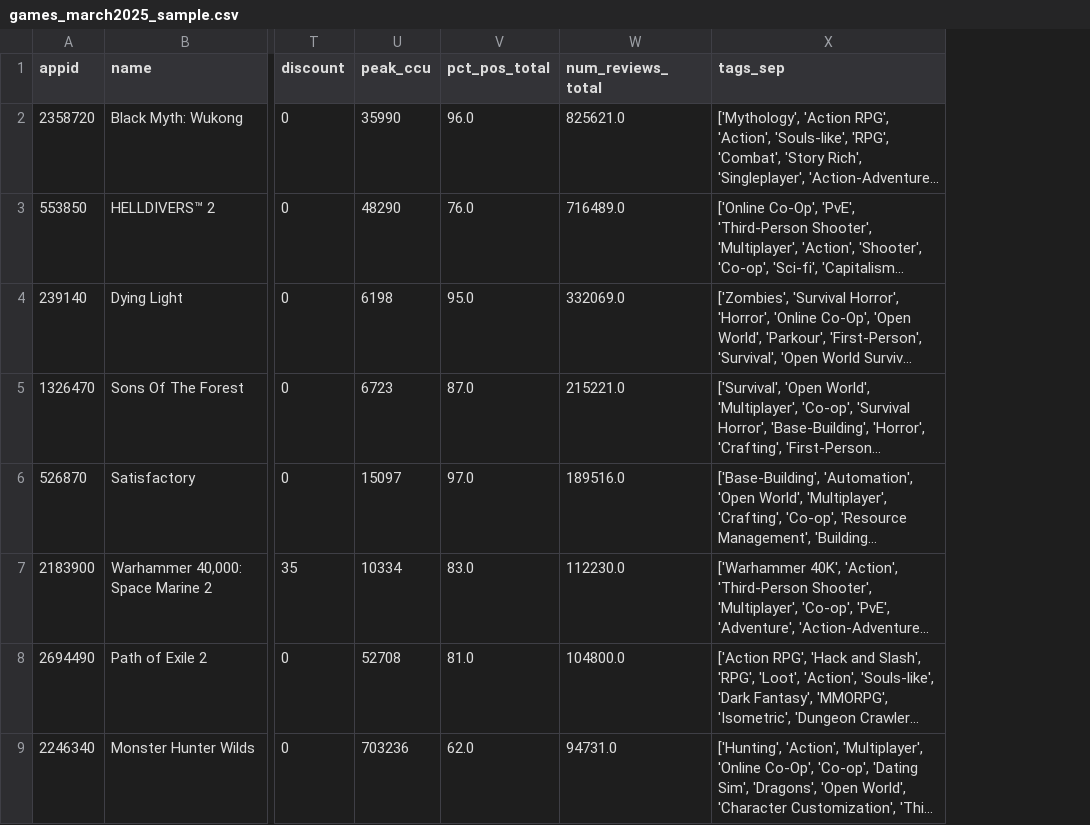
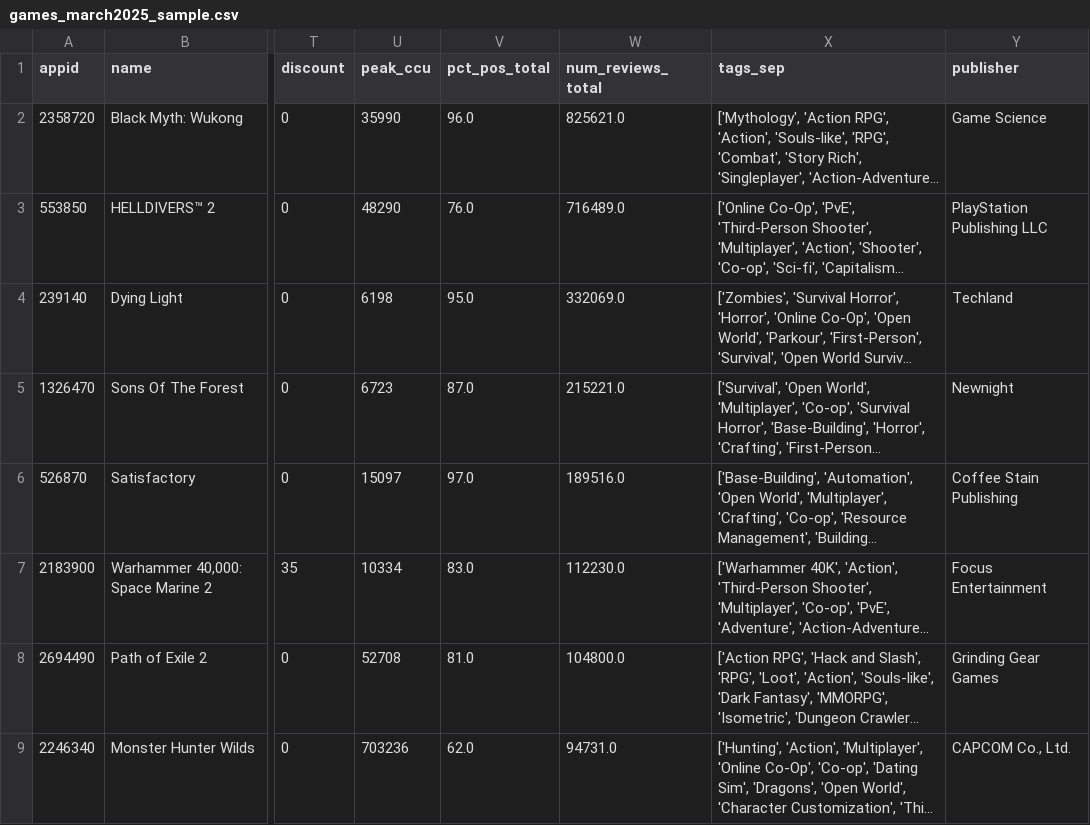
Before and after one commit to felipelapadn/Dash-Plotly-Jogos, a CSV file: data/sample/games_march2025_sample.csv, drawn as a sheet; only a part is shown, gaps mark what is left out; long unchanged cells end in …; the diff names each change by its address in the sheet, - before the commit and + after, or states it on an @@ line.

```diff
--- a/data/sample/games_march2025_sample.csv
+++ b/data/sample/games_march2025_sample.csv
+column Y (publisher), rows 2-9: Game Science | PlayStation Publishing LLC | Techland | Newnight | Coffee Stain Publishing | Focus Entertainment | Grinding Gear Games | CAPCOM Co., Ltd.
```
Also changed, not shown: 6 other files.
